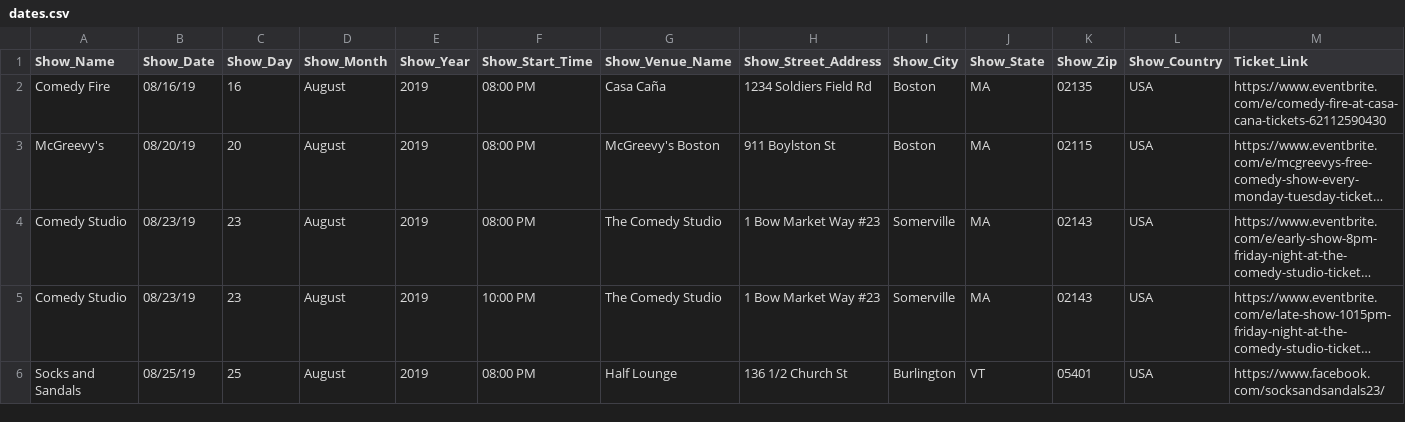
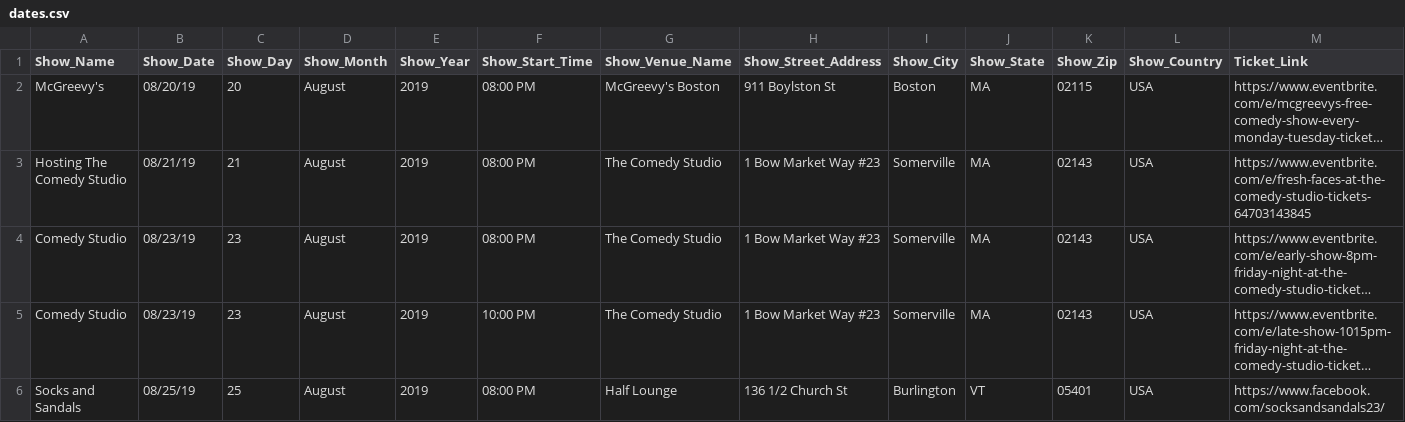
Before and after one commit to TheHuessy/Website_Test, a CSV file: Data/dates.csv, drawn as a sheet; only a part is shown; long unchanged cells end in …; removed rows and columns are numbered as before the commit, all else as after; the diff names each change by its address in the sheet, - before the commit and + after, or states it on an @@ line.

Commit message:
data!

```diff
--- a/Data/dates.csv
+++ b/Data/dates.csv
-row 2: Comedy Fire | 08/16/19 | 16 | August | 2019 | 08:00 PM | Casa Caña | 1234 Soldiers Field Rd | Boston | MA | 02135 | USA | https://www.eventbrite.com/e/comedy-fire-at-casa-cana-tickets-62112590430
+row 3: Hosting The Comedy Studio | 08/21/19 | 21 | August | 2019 | 08:00 PM | The Comedy Studio | 1 Bow Market Way #23 | Somerville | MA | 02143 | USA | https://www.eventbrite.com/e/fresh-faces-at-the-comedy-studio-tickets-64703143845
```
Also changed, not shown: 2 other files.
